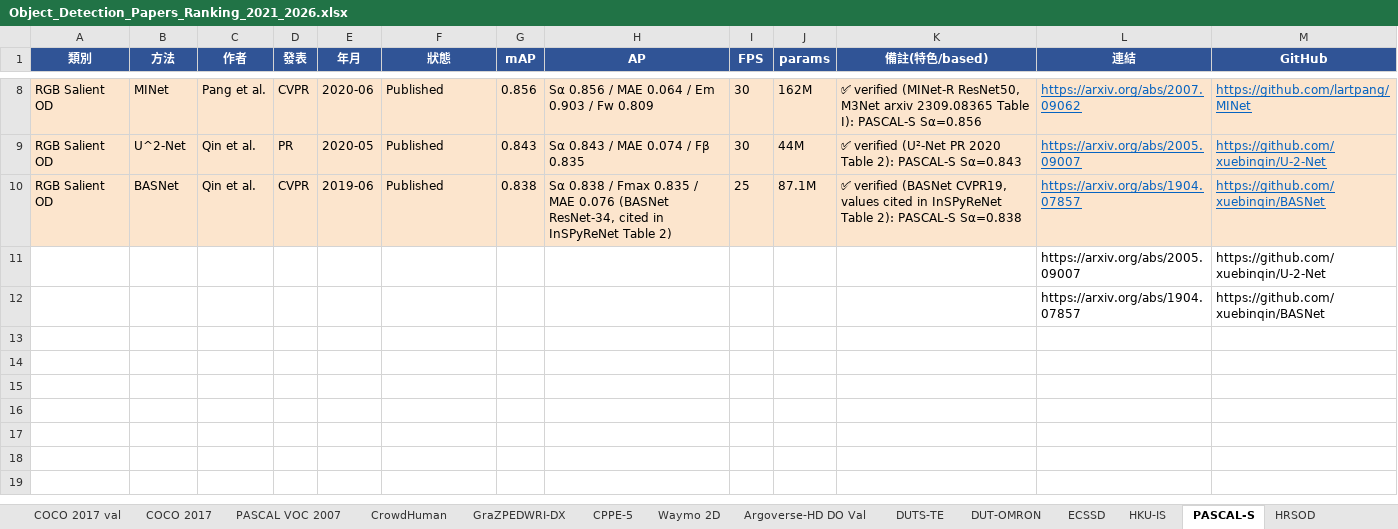
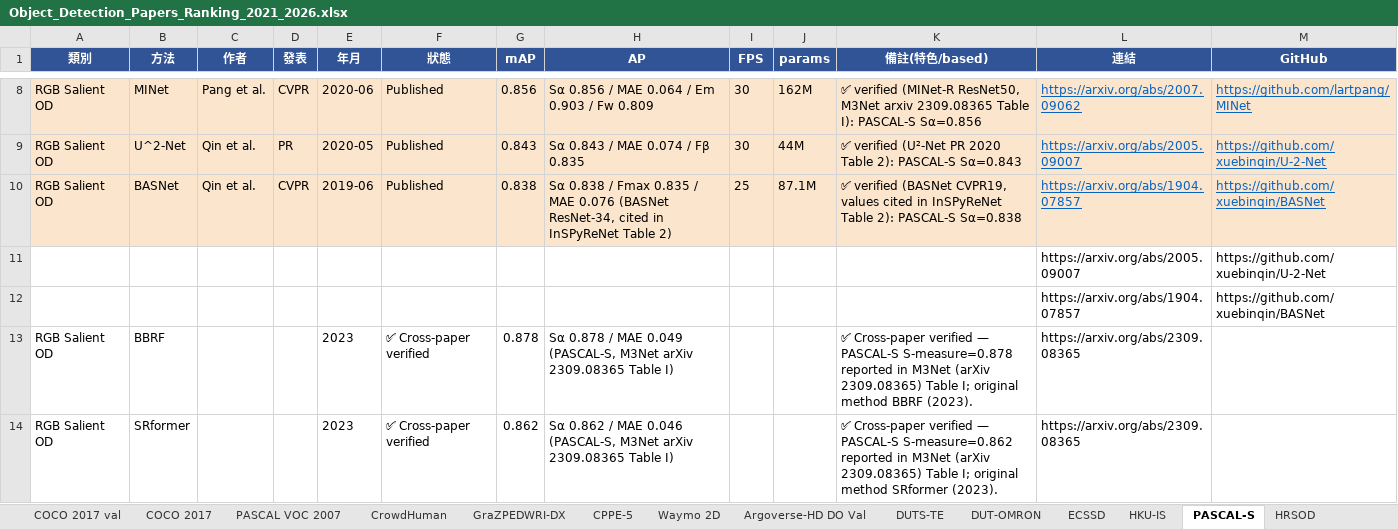
Before and after one commit to 112378074/NTUT-IVI-Lab--SOTA-Literature-Viewer, an Excel workbook: Object_Detection_Papers_Ranking_2021_2026.xlsx, sheet PASCAL-S, drawn as a sheet; only a part is shown, gaps mark what is left out; values as stored, in another font and other column widths than the file's, no borders; the diff names each change by its address in the sheet, - before the commit and + after, or states it on an @@ line.

Commit message:
Finish SOD family ≥10: PASCAL-S 11 (+BBRF 0.878, SRformer 0.862, cross-paper via M3Net arXiv 2309.08365 Table I, 2023). SOD family complete — DUTS-TE/DUT-OMRON/ECSSD/HKU-IS/PASCAL-S/HRSOD/DAVIS-S/UHRSD/Co-SOD/Camouflaged all ≥10, source-verified

```diff
--- a/Object_Detection_Papers_Ranking_2021_2026.xlsx (sheet PASCAL-S)
+++ b/Object_Detection_Papers_Ranking_2021_2026.xlsx (sheet PASCAL-S)
+row 13: RGB Salient OD | BBRF |  |  | 2023 | ✅ Cross-paper verified | 0.878 | Sα 0.878 / MAE 0.049 (PASCAL-S, M3Net arXiv 2309.08365 Table I) |  |  | ✅ Cross-paper verified — PASCAL-S S-measure=0.878 reported in M3Net (arXiv 2309.08365) Table I; original method BBRF (2023). | https://arxiv.org/abs/2309.08365
+row 14: RGB Salient OD | SRformer |  |  | 2023 | ✅ Cross-paper verified | 0.862 | Sα 0.862 / MAE 0.046 (PASCAL-S, M3Net arXiv 2309.08365 Table I) |  |  | ✅ Cross-paper verified — PASCAL-S S-measure=0.862 reported in M3Net (arXiv 2309.08365) Table I; original method SRformer (2023). | https://arxiv.org/abs/2309.08365
```
Also changed, not shown: 2 other files.
